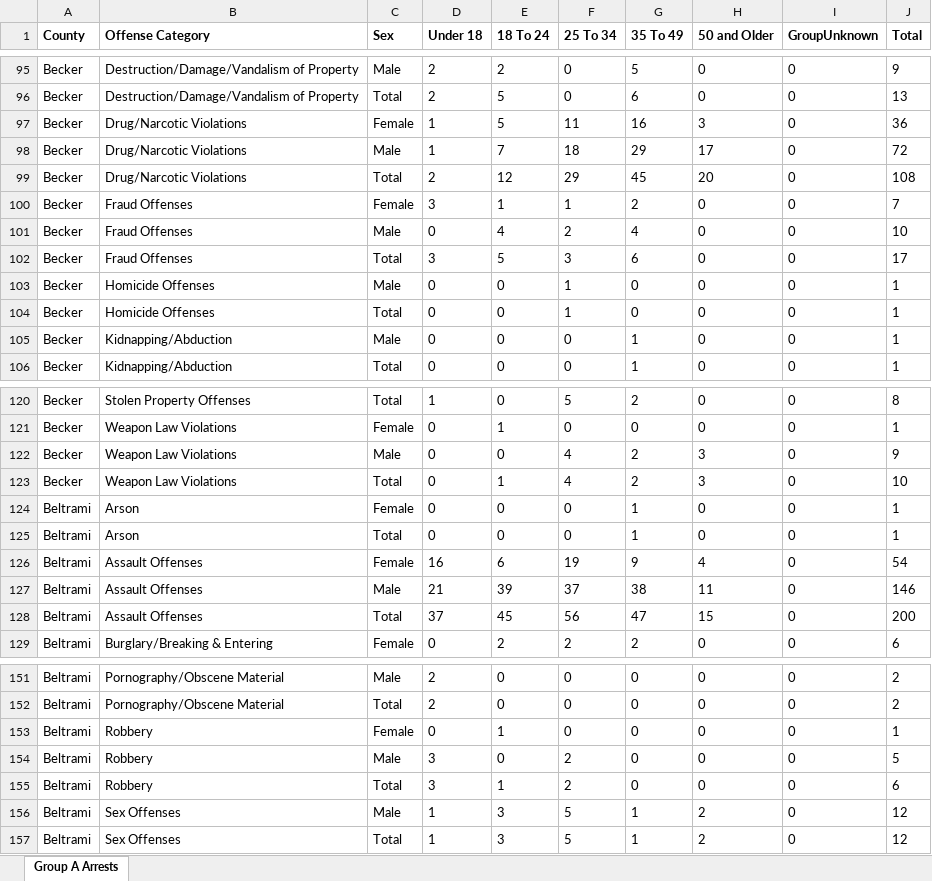
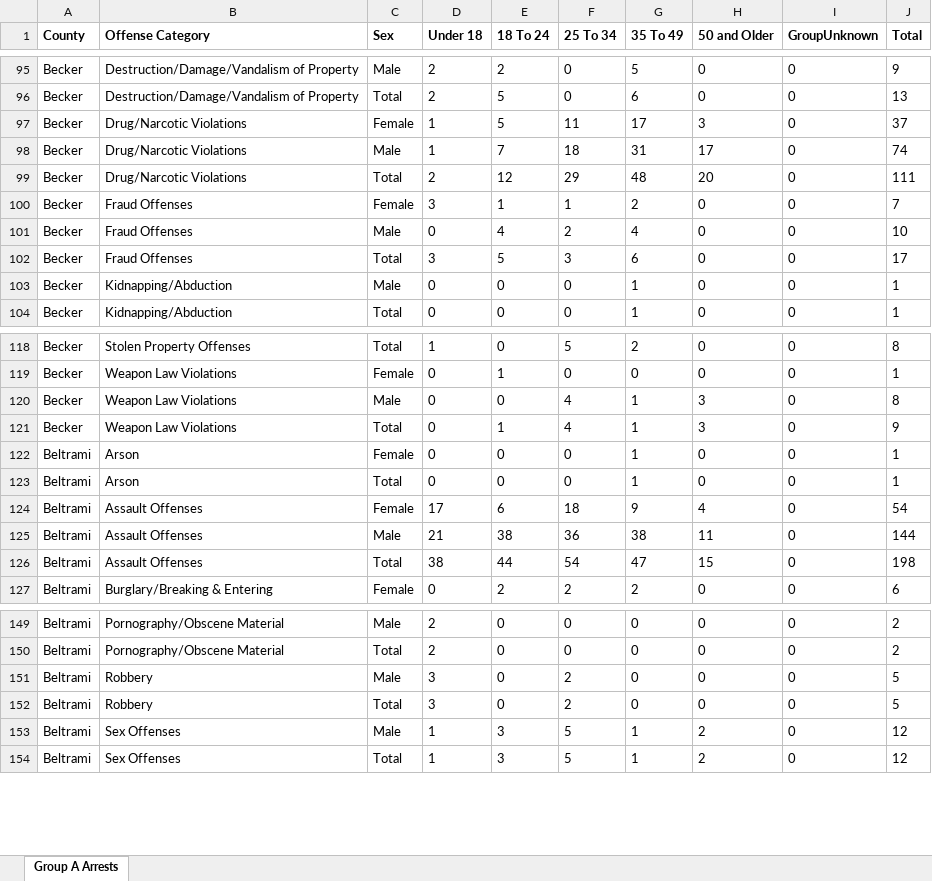
Before and after one commit to striblab/crimedash, an Excel workbook: store/arrests/ArrestsGroupAByAgeSexCountyDownloadData_ReportYear_2024.xlsx, sheet Group A Arrests, drawn as a sheet; only a part is shown, gaps mark what is left out; values as stored, in another font and other column widths than the file's, no borders; removed rows and columns are numbered as before the commit, all else as after; the diff covers the shown part only; the diff names each change by its address in the sheet, - before the commit and + after, or states it on an @@ line.

```diff
--- a/store/arrests/ArrestsGroupAByAgeSexCountyDownloadData_ReportYear_2024.xlsx (sheet Group A Arrests)
+++ b/store/arrests/ArrestsGroupAByAgeSexCountyDownloadData_ReportYear_2024.xlsx (sheet Group A Arrests)
-G97 (35 To 49): 16
+G97 (35 To 49): 17
-J97 (Total): 36
+J97 (Total): 37
-G98 (35 To 49): 29
+G98 (35 To 49): 31
-J98 (Total): 72
+J98 (Total): 74
-G99 (35 To 49): 45
+G99 (35 To 49): 48
-J99 (Total): 108
+J99 (Total): 111
-row 103: Becker | Homicide Offenses | Male | 0 | 0 | 1 | 0 | 0 | 0 | 1
-row 104: Becker | Homicide Offenses | Total | 0 | 0 | 1 | 0 | 0 | 0 | 1
-G120:G121 (35 To 49): 2
+G120:G121 (35 To 49): 1
-J120 (Total): 9
+J120 (Total): 8
-J121 (Total): 10
+J121 (Total): 9
-D124 (Under 18): 16
+D124 (Under 18): 17
-F124 (25 To 34): 19
+F124 (25 To 34): 18
-E125 (18 To 24): 39
+E125 (18 To 24): 38
-F125 (25 To 34): 37
+F125 (25 To 34): 36
-J125 (Total): 146
+J125 (Total): 144
-D126 (Under 18): 37
+D126 (Under 18): 38
-E126 (18 To 24): 45
+E126 (18 To 24): 44
-F126 (25 To 34): 56
+F126 (25 To 34): 54
-J126 (Total): 200
+J126 (Total): 198
-row 153: Beltrami | Robbery | Female | 0 | 1 | 0 | 0 | 0 | 0 | 1
-E152 (18 To 24): 1
+E152 (18 To 24): 0
-J152 (Total): 6
+J152 (Total): 5
```
Also changed, not shown: 71 edited cells elsewhere in this sheet, store/arrests/ArrestsDrugByCountyDownloadData_ReportYear_2024.xlsx, store/arrests/ArrestsGroupBByAgeSexCountyDownloadData_ReportYear_2024.xlsx, 39 other files.
